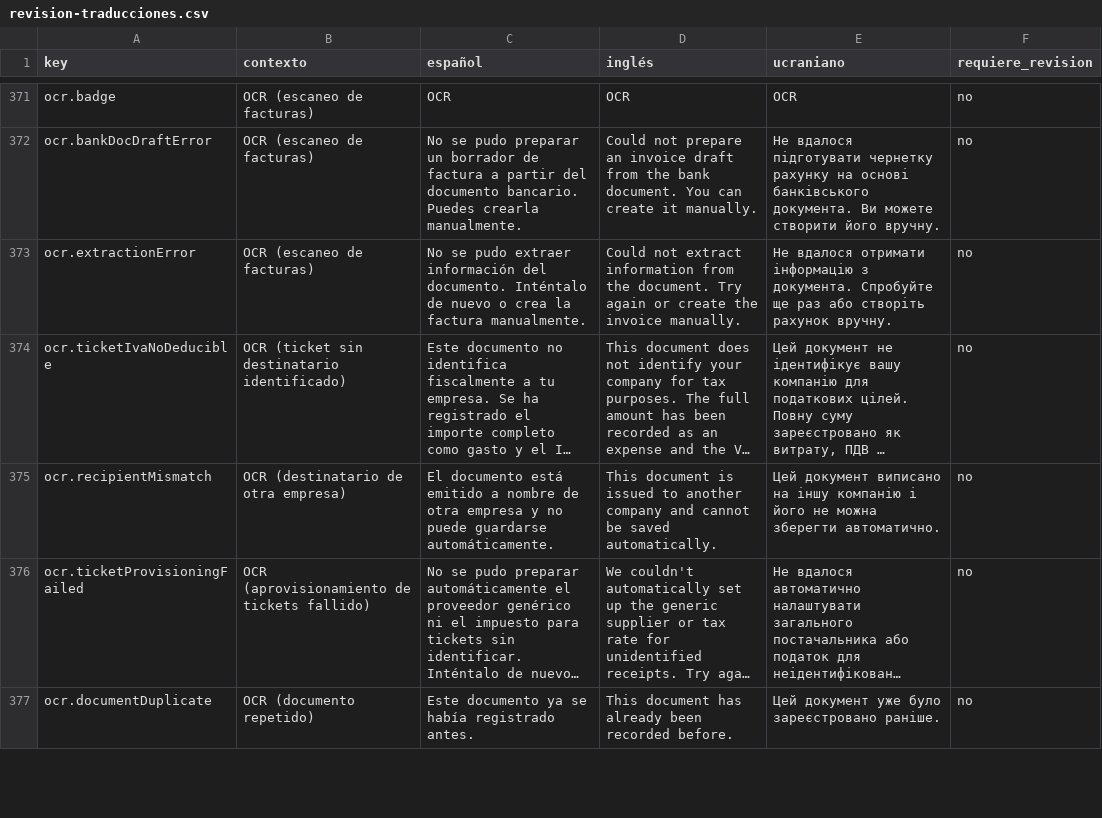
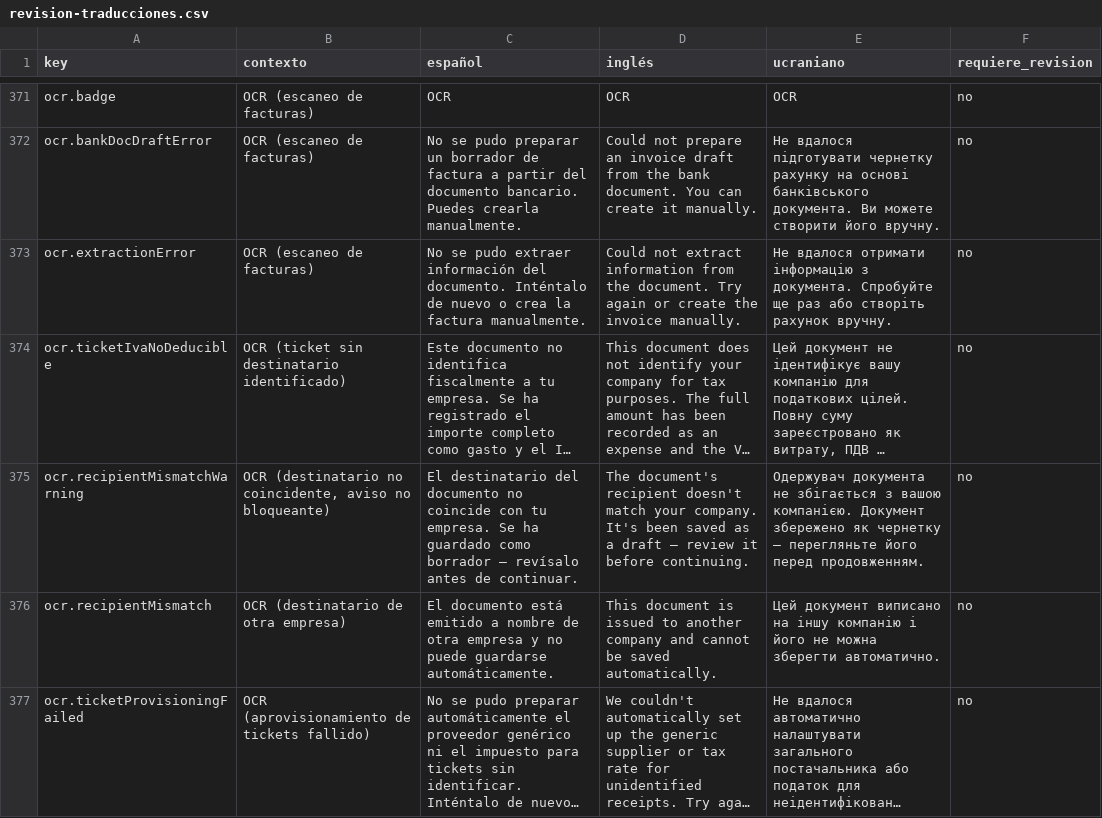
Before and after one commit to maquedaperez/artibusiness-facturacion-movil, a CSV file: docs/i18n/revision-traducciones.csv, drawn as a sheet; only a part is shown, gaps mark what is left out; the shorter side is filled out with more unchanged rows; long unchanged cells end in …; the diff names each change by its address in the sheet, - before the commit and + after, or states it on an @@ line.

```diff
--- a/docs/i18n/revision-traducciones.csv
+++ b/docs/i18n/revision-traducciones.csv
+row 375: ocr.recipientMismatchWarning | OCR (destinatario no coincidente, aviso no bloqueante) | El destinatario del documento no coincide con tu empresa. Se ha guardado como borrador — revísalo antes de continuar. | The document's recipient doesn't match your company. It's been saved as a draft — review it before continuing. | Одержувач документа не збігається з вашою компанією. Документ збережено як чернетку — перегляньте його перед продовженням. | no
```
Also changed, not shown: 4 other files.
